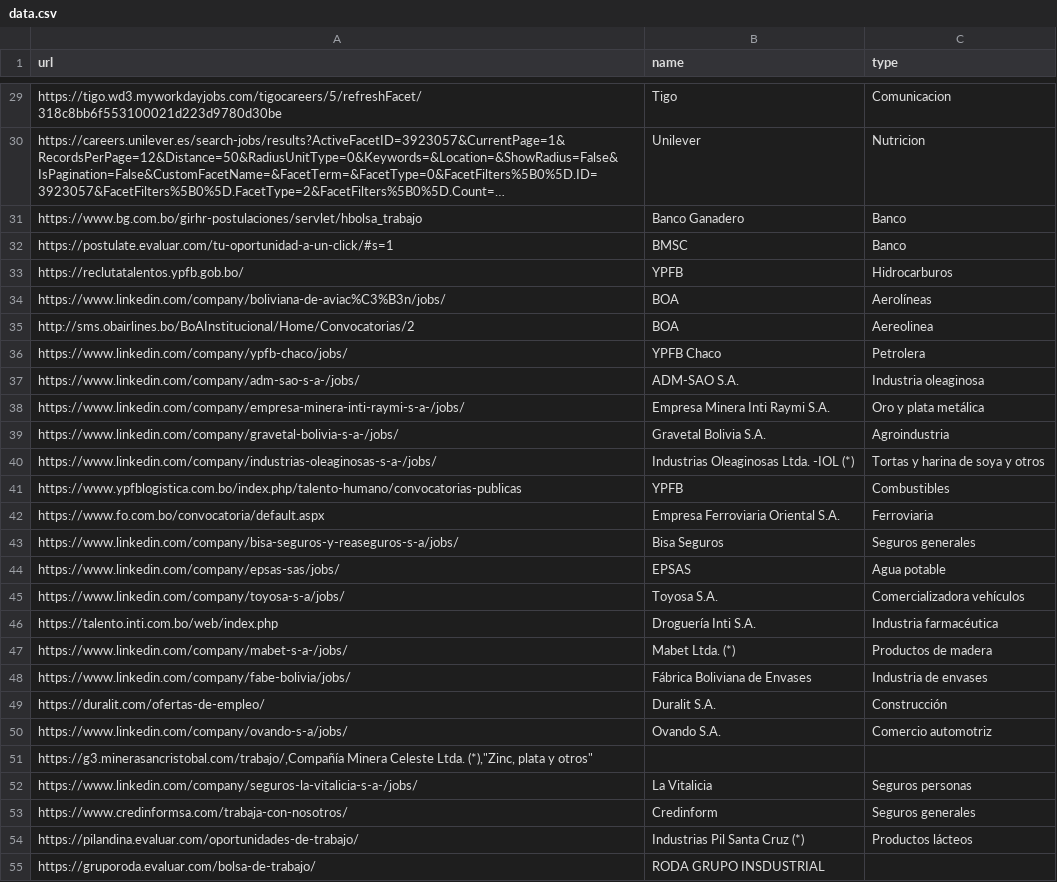
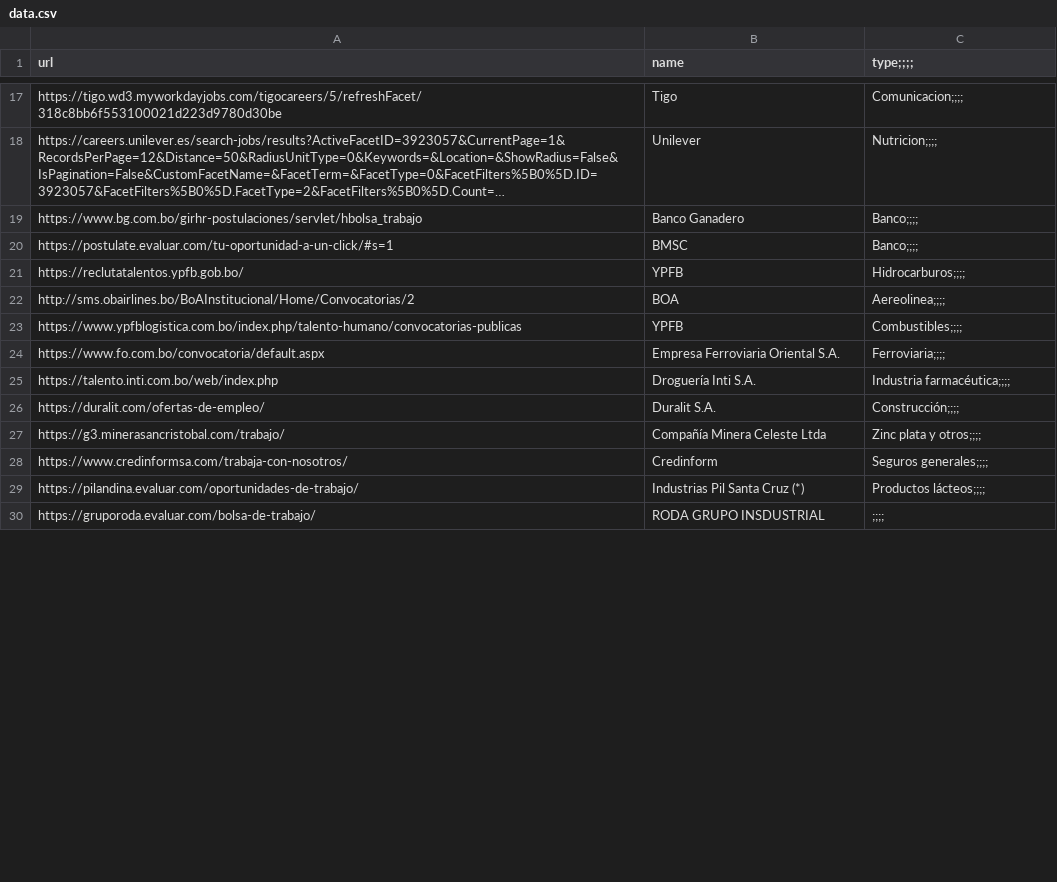
Before and after one commit to groverinho/findYourJobScript, a CSV file: data.csv, drawn as a sheet; only a part is shown, gaps mark what is left out; long unchanged cells end in …; removed rows and columns are numbered as before the commit, all else as after; the diff covers the shown part only; the diff names each change by its address in the sheet, - before the commit and + after, or states it on an @@ line.

```diff
--- a/data.csv
+++ b/data.csv
-C1: type
+C1: type;;;;
-C17 (type;;;;): Comunicacion
+C17 (type;;;;): Comunicacion;;;;
-C18 (type;;;;): Nutricion
+C18 (type;;;;): Nutricion;;;;
-C19:C20 (type;;;;): Banco
+C19:C20 (type;;;;): Banco;;;;
-C21 (type;;;;): Hidrocarburos
+C21 (type;;;;): Hidrocarburos;;;;
-row 34: https://www.linkedin.com/company/boliviana-de-aviac%C3%B3n/jobs/ | BOA | Aerolíneas
-C22 (type;;;;): Aereolinea
+C22 (type;;;;): Aereolinea;;;;
-row 36: https://www.linkedin.com/company/ypfb-chaco/jobs/ | YPFB Chaco | Petrolera
-row 37: https://www.linkedin.com/company/adm-sao-s-a-/jobs/ | ADM-SAO S.A. | Industria oleaginosa
-row 38: https://www.linkedin.com/company/empresa-minera-inti-raymi-s-a-/jobs/ | Empresa Minera Inti Raymi S.A. | Oro y plata metálica
-row 39: https://www.linkedin.com/company/gravetal-bolivia-s-a-/jobs/ | Gravetal Bolivia S.A. | Agroindustria
-row 40: https://www.linkedin.com/company/industrias-oleaginosas-s-a-/jobs/ | Industrias Oleaginosas Ltda. -IOL (*) | Tortas y harina de soya y otros
-C23 (type;;;;): Combustibles
+C23 (type;;;;): Combustibles;;;;
-C24 (type;;;;): Ferroviaria
+C24 (type;;;;): Ferroviaria;;;;
-row 43: https://www.linkedin.com/company/bisa-seguros-y-reaseguros-s-a/jobs/ | Bisa Seguros | Seguros generales
-row 44: https://www.linkedin.com/company/epsas-sas/jobs/ | EPSAS | Agua potable
-row 45: https://www.linkedin.com/company/toyosa-s-a/jobs/ | Toyosa S.A. | Comercializadora vehículos
-C25 (type;;;;): Industria farmacéutica
+C25 (type;;;;): Industria farmacéutica;;;;
-row 47: https://www.linkedin.com/company/mabet-s-a-/jobs/ | Mabet Ltda. (*) | Productos de madera
-row 48: https://www.linkedin.com/company/fabe-bolivia/jobs/ | Fábrica Boliviana de Envases | Industria de envases
-C26 (type;;;;): Construcción
+C26 (type;;;;): Construcción;;;;
-row 50: https://www.linkedin.com/company/ovando-s-a/jobs/ | Ovando S.A. | Comercio automotriz
-row 51: https://g3.minerasancristobal.com/trabajo/,Compañía Minera Celeste Ltda. (*),"Zinc, plata y otros"
-row 52: https://www.linkedin.com/company/seguros-la-vitalicia-s-a-/jobs/ | La Vitalicia | Seguros personas
+row 27: https://g3.minerasancristobal.com/trabajo/ | Compañía Minera Celeste Ltda | Zinc plata y otros;;;;
-C28 (type;;;;): Seguros generales
+C28 (type;;;;): Seguros generales;;;;
-C29 (type;;;;): Productos lácteos
+C29 (type;;;;): Productos lácteos;;;;
-C30 (type;;;;): (empty)
+C30 (type;;;;): ;;;;
```
Also changed, not shown: 1 added row, 12 removed rows and 24 edited cells elsewhere in this file, 1 other file.
